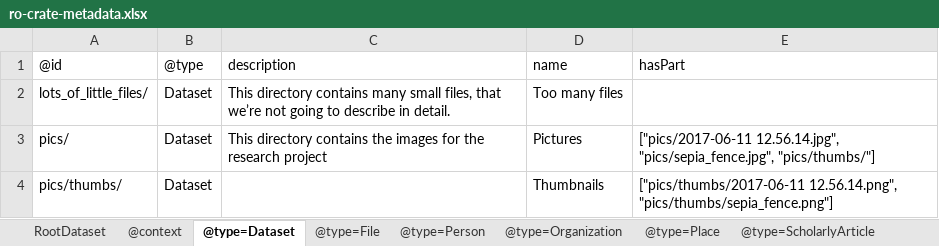
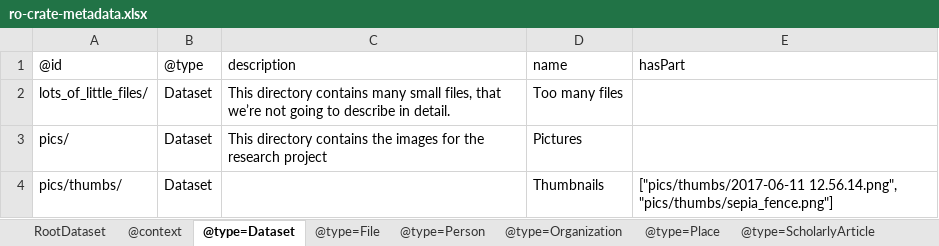
Before and after one commit to ResearchObject/example-ro-sample-image-crate, an Excel workbook: sample-crate/ro-crate-metadata.xlsx, sheet @type=Dataset, drawn as a sheet; values as stored, in another font and other column widths than the file's, no borders; the diff names each change by its address in the sheet, - before the commit and + after, or states it on an @@ line.

```diff
--- a/sample-crate/ro-crate-metadata.xlsx (sheet @type=Dataset)
+++ b/sample-crate/ro-crate-metadata.xlsx (sheet @type=Dataset)
-E3: ["pics/2017-06-11 12.56.14.jpg", "pics/sepia_fence.jpg", "pics/thumbs/"]
+E3: (empty)
```
Also changed, not shown: sheet @type=DataDownload, sheet @type=File, sheet RootDataset, other sheet tabs, 4 other files.
